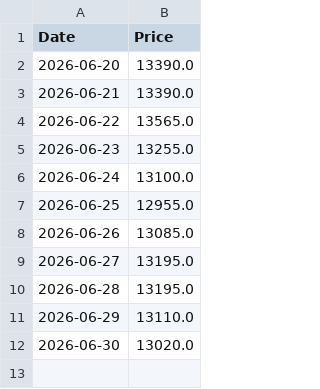
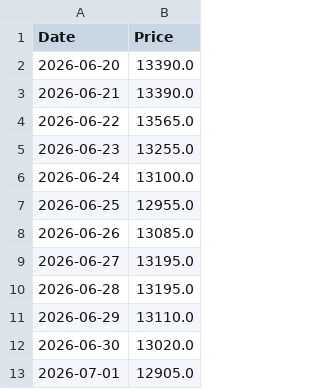
Before and after one commit to tr4shcanwesha/au-some-bot, a CSV file: data/history.csv, drawn as a sheet.

```diff
--- a/data/history.csv
+++ b/data/history.csv
@@ -12 +12,2 @@ Date,Price
 2026-06-30,13020.0
+2026-07-01,12905.0
```
